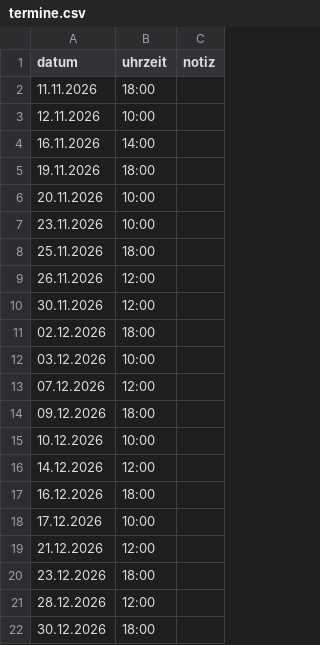
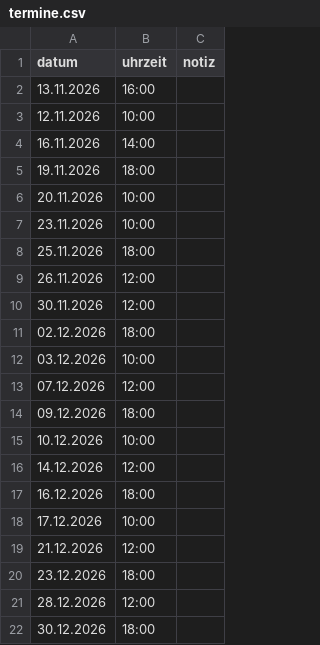
Before and after one commit to OlgaPolish/olgapolish.github.io, a CSV file: termine.csv, drawn as a sheet.

Commit message:
Update termine.csv

```diff
--- a/termine.csv
+++ b/termine.csv
@@ -1,3 +1,3 @@
 datum,uhrzeit,notiz
-11.11.2026,18:00,
+13.11.2026,16:00,
 12.11.2026,10:00,
```
